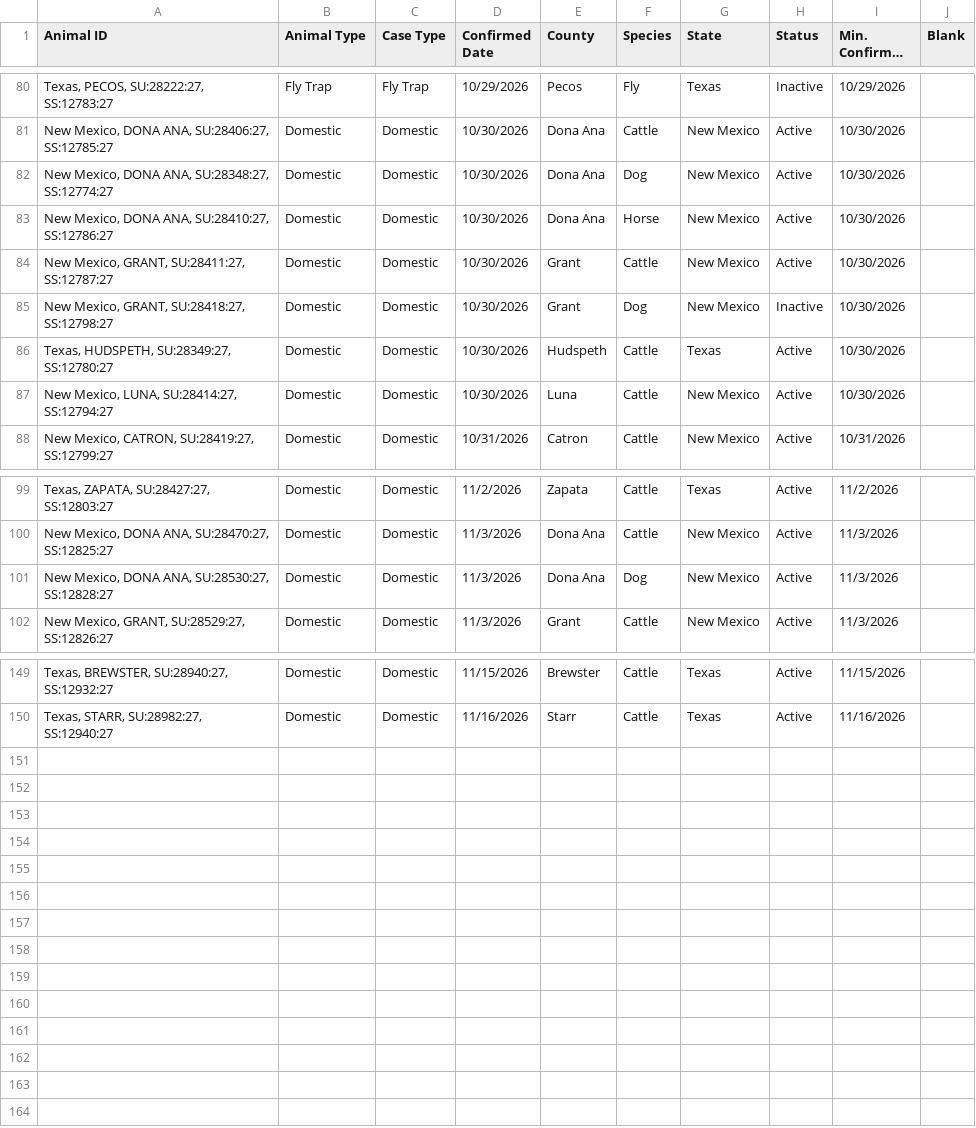
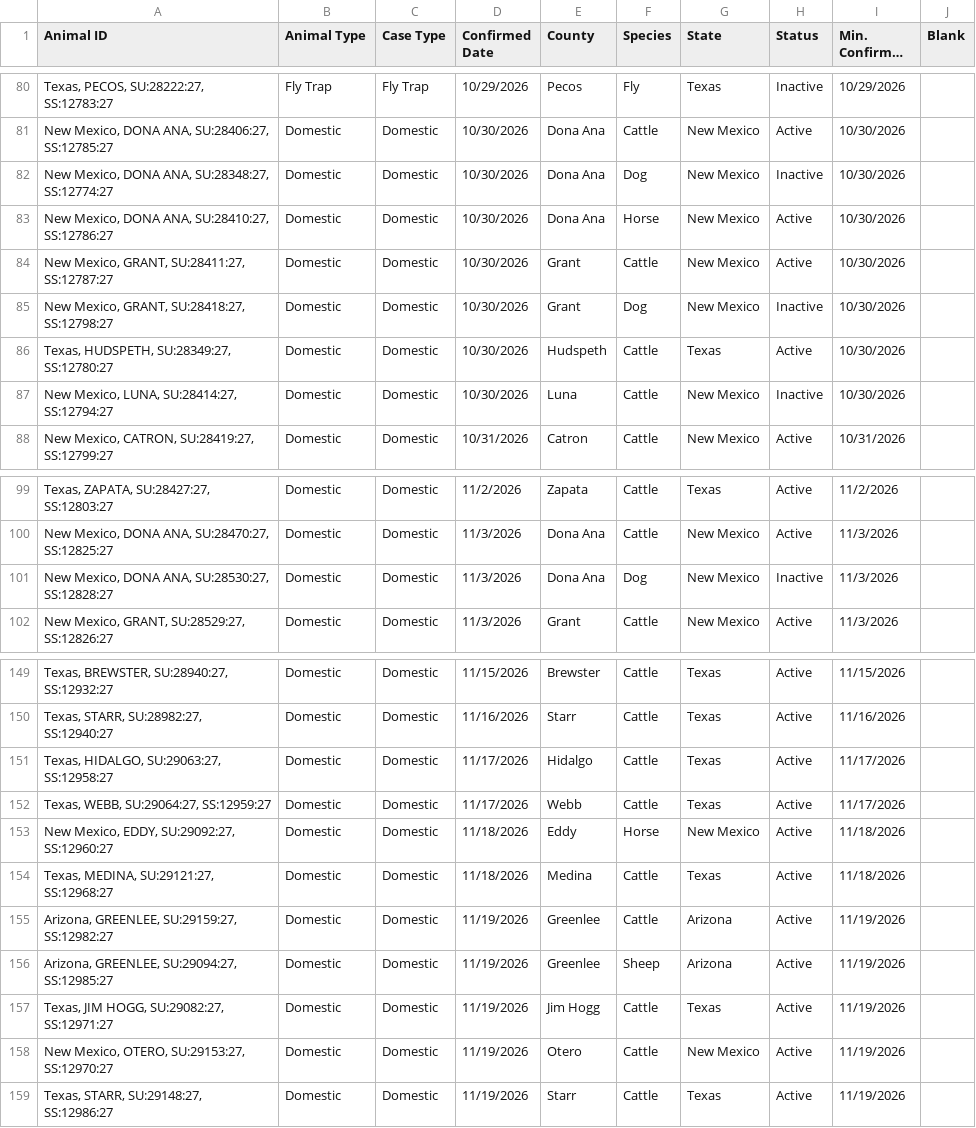
Before and after one commit to shoemakeb-web/nws-data, a CSV file: usda_nws_cases_full.csv, drawn as a sheet; only a part is shown, gaps mark what is left out; long unchanged cells end in …; the diff covers the shown part only; the diff names each change by its address in the sheet, - before the commit and + after, or states it on an @@ line.

```diff
--- a/usda_nws_cases_full.csv
+++ b/usda_nws_cases_full.csv
-H82 (Status): Active
+H82 (Status): Inactive
-H87 (Status): Active
+H87 (Status): Inactive
-H101 (Status): Active
+H101 (Status): Inactive
+row 151: Texas, HIDALGO, SU:29063:27, SS:12958:27 | Domestic | Domestic | 11/17/2026 | Hidalgo | Cattle | Texas | Active | 11/17/2026
+row 152: Texas, WEBB, SU:29064:27, SS:12959:27 | Domestic | Domestic | 11/17/2026 | Webb | Cattle | Texas | Active | 11/17/2026
+row 153: New Mexico, EDDY, SU:29092:27, SS:12960:27 | Domestic | Domestic | 11/18/2026 | Eddy | Horse | New Mexico | Active | 11/18/2026
+row 154: Texas, MEDINA, SU:29121:27, SS:12968:27 | Domestic | Domestic | 11/18/2026 | Medina | Cattle | Texas | Active | 11/18/2026
+row 155: Arizona, GREENLEE, SU:29159:27, SS:12982:27 | Domestic | Domestic | 11/19/2026 | Greenlee | Cattle | Arizona | Active | 11/19/2026
+row 156: Arizona, GREENLEE, SU:29094:27, SS:12985:27 | Domestic | Domestic | 11/19/2026 | Greenlee | Sheep | Arizona | Active | 11/19/2026
+row 157: Texas, JIM HOGG, SU:29082:27, SS:12971:27 | Domestic | Domestic | 11/19/2026 | Jim Hogg | Cattle | Texas | Active | 11/19/2026
+row 158: New Mexico, OTERO, SU:29153:27, SS:12970:27 | Domestic | Domestic | 11/19/2026 | Otero | Cattle | New Mexico | Active | 11/19/2026
+row 159: Texas, STARR, SU:29148:27, SS:12986:27 | Domestic | Domestic | 11/19/2026 | Starr | Cattle | Texas | Active | 11/19/2026
```
Also changed, not shown: 1 added row, 1 removed row and 7 edited cells elsewhere in this file, 1 other file.
